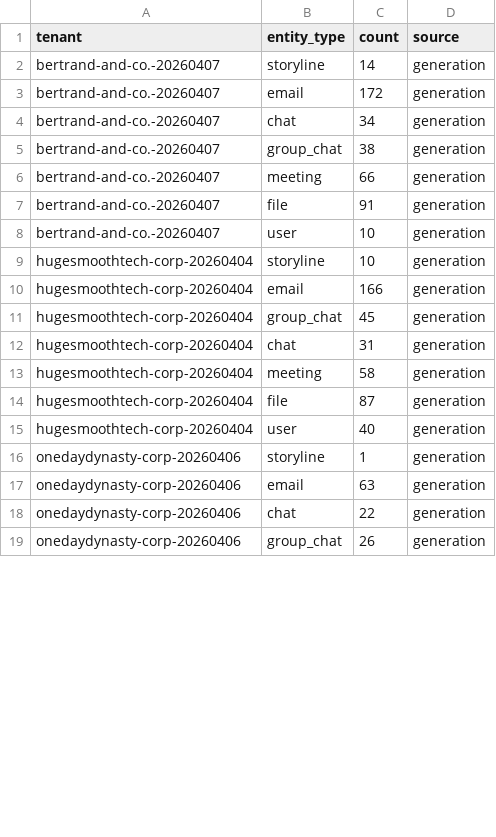
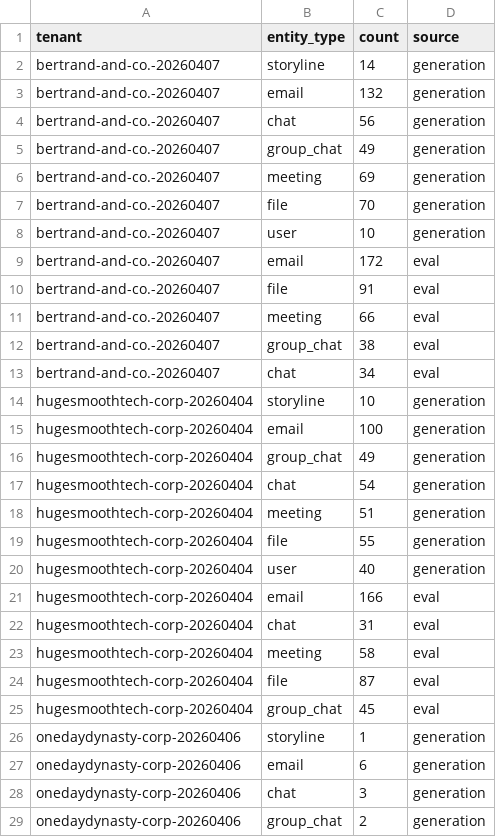
Before and after one commit to xhyccc/EABench, a CSV file: analyze/output/data_distribution/data/entity_summary.csv, drawn as a sheet; only a part is shown; the diff covers the shown part only.

```diff
--- a/analyze/output/data_distribution/data/entity_summary.csv
+++ b/analyze/output/data_distribution/data/entity_summary.csv
@@ -2,18 +2,28 @@ tenant,entity_type,count,source
 bertrand-and-co.-20260407,storyline,14,generation
-bertrand-and-co.-20260407,email,172,generation
-bertrand-and-co.-20260407,chat,34,generation
-bertrand-and-co.-20260407,group_chat,38,generation
-bertrand-and-co.-20260407,meeting,66,generation
-bertrand-and-co.-20260407,file,91,generation
+bertrand-and-co.-20260407,email,132,generation
+bertrand-and-co.-20260407,chat,56,generation
+bertrand-and-co.-20260407,group_chat,49,generation
+bertrand-and-co.-20260407,meeting,69,generation
+bertrand-and-co.-20260407,file,70,generation
 bertrand-and-co.-20260407,user,10,generation
+bertrand-and-co.-20260407,email,172,eval
+bertrand-and-co.-20260407,file,91,eval
+bertrand-and-co.-20260407,meeting,66,eval
+bertrand-and-co.-20260407,group_chat,38,eval
+bertrand-and-co.-20260407,chat,34,eval
 hugesmoothtech-corp-20260404,storyline,10,generation
-hugesmoothtech-corp-20260404,email,166,generation
-hugesmoothtech-corp-20260404,group_chat,45,generation
-hugesmoothtech-corp-20260404,chat,31,generation
-hugesmoothtech-corp-20260404,meeting,58,generation
-hugesmoothtech-corp-20260404,file,87,generation
+hugesmoothtech-corp-20260404,email,100,generation
+hugesmoothtech-corp-20260404,group_chat,49,generation
+hugesmoothtech-corp-20260404,chat,54,generation
+hugesmoothtech-corp-20260404,meeting,51,generation
+hugesmoothtech-corp-20260404,file,55,generation
 hugesmoothtech-corp-20260404,user,40,generation
+hugesmoothtech-corp-20260404,email,166,eval
+hugesmoothtech-corp-20260404,chat,31,eval
+hugesmoothtech-corp-20260404,meeting,58,eval
+hugesmoothtech-corp-20260404,file,87,eval
+hugesmoothtech-corp-20260404,group_chat,45,eval
 onedaydynasty-corp-20260406,storyline,1,generation
-onedaydynasty-corp-20260406,email,63,generation
-onedaydynasty-corp-20260406,chat,22,generation
-onedaydynasty-corp-20260406,group_chat,26,generation
+onedaydynasty-corp-20260406,email,6,generation
+onedaydynasty-corp-20260406,chat,3,generation
+onedaydynasty-corp-20260406,group_chat,2,generation
```
Also changed, not shown: 15 added rows and 12 edited cells elsewhere in this file, 27 other files.
